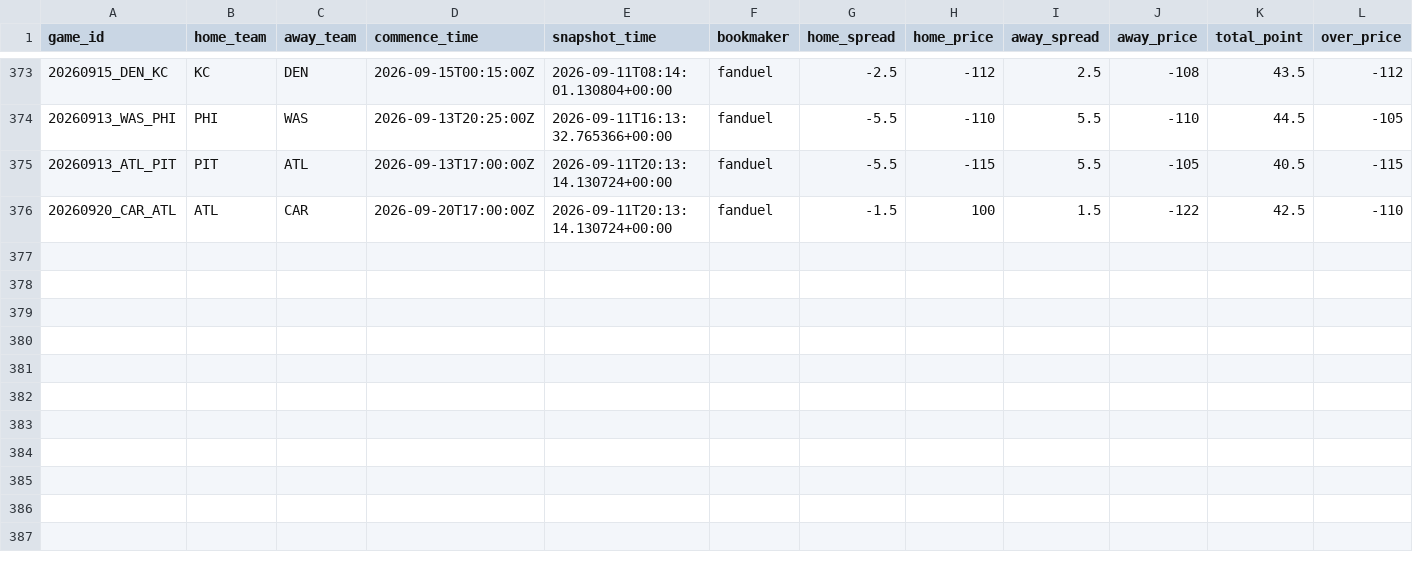
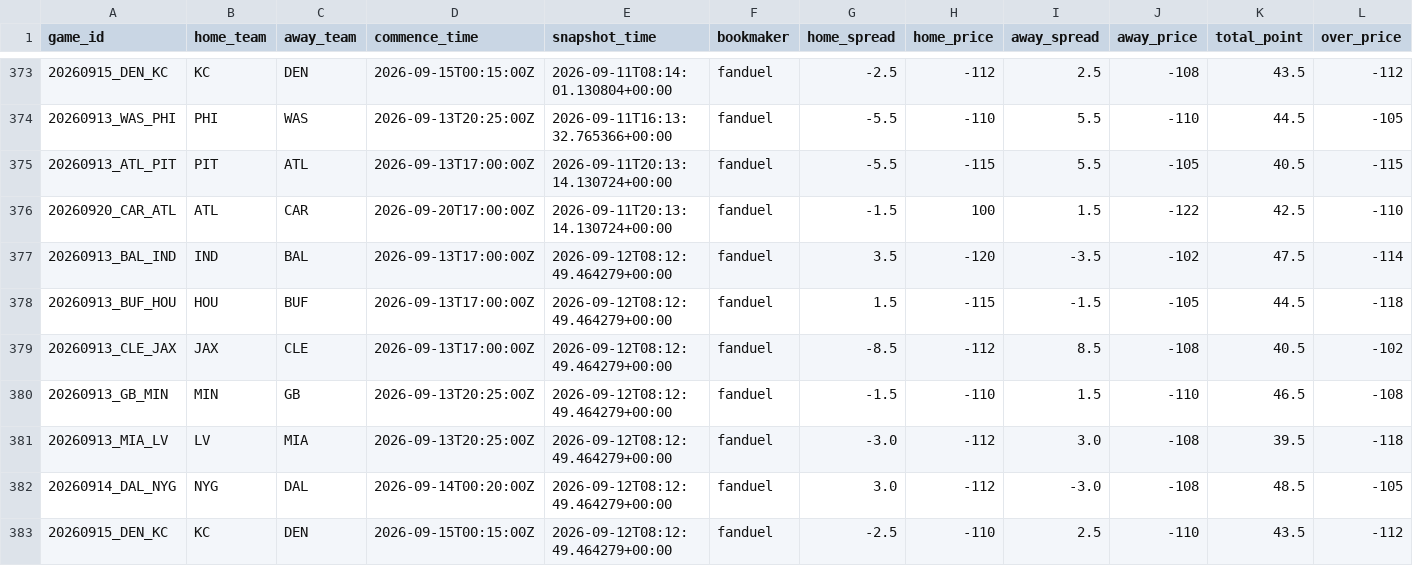
Before and after one commit to stevendemelo91-hub/nfl-slate, a CSV file: line_history.csv, drawn as a sheet; only a part is shown, gaps mark what is left out; rows hold the shown columns only; the diff names each change by its address in the sheet, - before the commit and + after, or states it on an @@ line.

```diff
--- a/line_history.csv
+++ b/line_history.csv
+row 377: 20260913_BAL_IND | IND | BAL | 2026-09-13T17:00:00Z | 2026-09-12T08:12:49.464279+00:00 | fanduel | 3.5 | -120 | -3.5 | -102 | 47.5 | -114
+row 378: 20260913_BUF_HOU | HOU | BUF | 2026-09-13T17:00:00Z | 2026-09-12T08:12:49.464279+00:00 | fanduel | 1.5 | -115 | -1.5 | -105 | 44.5 | -118
+row 379: 20260913_CLE_JAX | JAX | CLE | 2026-09-13T17:00:00Z | 2026-09-12T08:12:49.464279+00:00 | fanduel | -8.5 | -112 | 8.5 | -108 | 40.5 | -102
+row 380: 20260913_GB_MIN | MIN | GB | 2026-09-13T20:25:00Z | 2026-09-12T08:12:49.464279+00:00 | fanduel | -1.5 | -110 | 1.5 | -110 | 46.5 | -108
+row 381: 20260913_MIA_LV | LV | MIA | 2026-09-13T20:25:00Z | 2026-09-12T08:12:49.464279+00:00 | fanduel | -3.0 | -112 | 3.0 | -108 | 39.5 | -118
+row 382: 20260914_DAL_NYG | NYG | DAL | 2026-09-14T00:20:00Z | 2026-09-12T08:12:49.464279+00:00 | fanduel | 3.0 | -112 | -3.0 | -108 | 48.5 | -105
+row 383: 20260915_DEN_KC | KC | DEN | 2026-09-15T00:15:00Z | 2026-09-12T08:12:49.464279+00:00 | fanduel | -2.5 | -110 | 2.5 | -110 | 43.5 | -112
```
